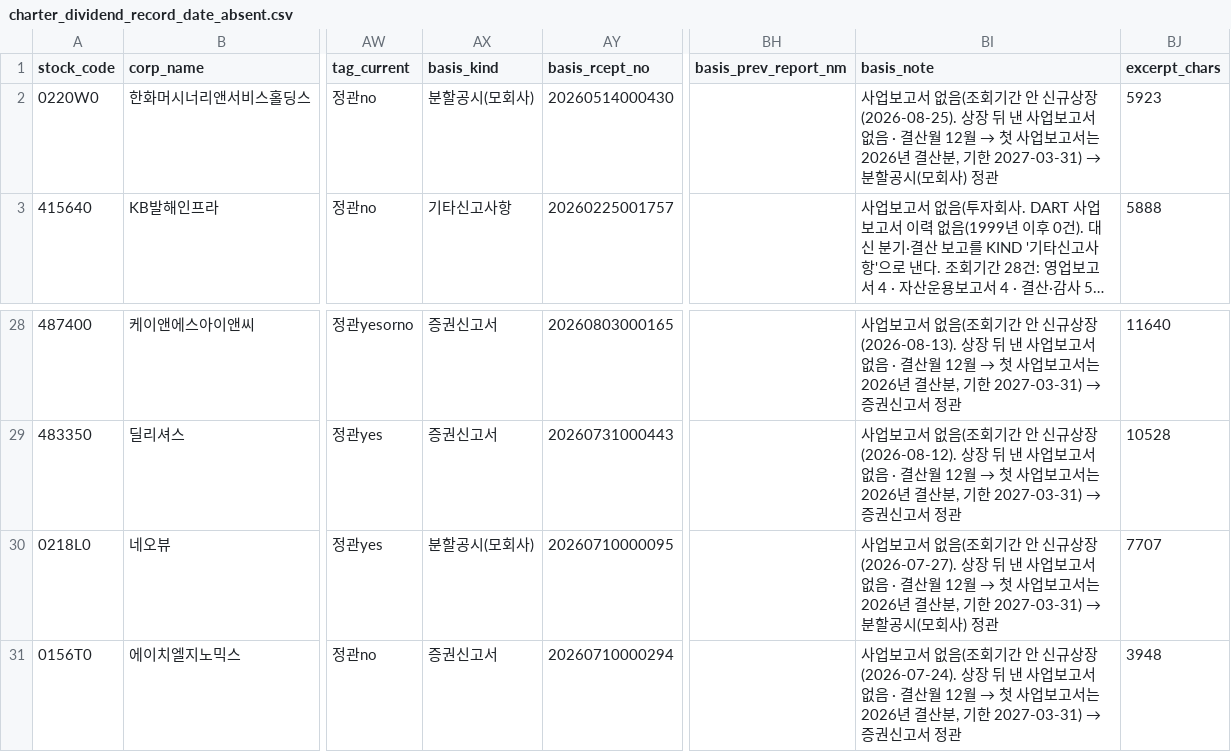
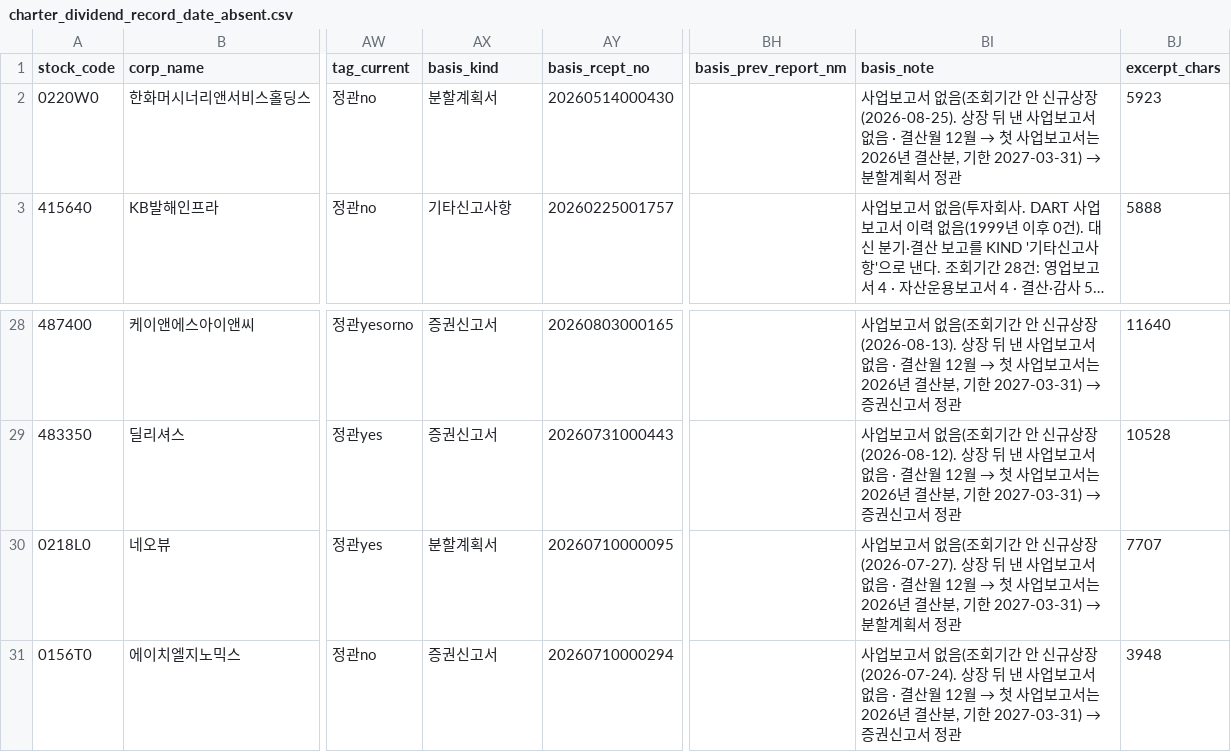
Before and after one commit to beaten-by-the-market/case-projects, a CSV file: kospi-charter/data/final/charter_dividend_record_date_absent.csv, drawn as a sheet; only a part is shown, gaps mark what is left out; long unchanged cells end in …; the diff names each change by its address in the sheet, - before the commit and + after, or states it on an @@ line.

```diff
--- a/kospi-charter/data/final/charter_dividend_record_date_absent.csv
+++ b/kospi-charter/data/final/charter_dividend_record_date_absent.csv
-AX2 (basis_kind): 분할공시(모회사)
+AX2 (basis_kind): 분할계획서
@@ BI2 (basis_note): …2027-03-31) → 분할공시(모회사) 정관 → …2027-03-31) → 분할계획서 정관 @@
-AX30 (basis_kind): 분할공시(모회사)
+AX30 (basis_kind): 분할계획서
@@ BI30 (basis_note): …2027-03-31) → 분할공시(모회사) 정관 → …2027-03-31) → 분할계획서 정관 @@
```
Also changed, not shown: kospi-charter/data/final/absent_charter.csv, 19 other files.
